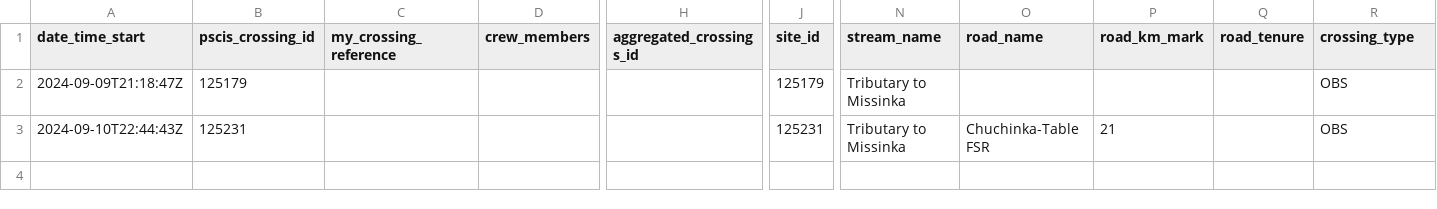
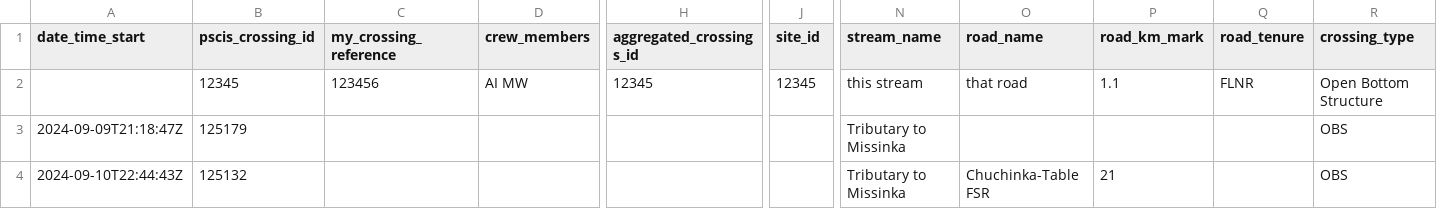
Before and after one commit to NewGraphEnvironment/fish_passage_peace_2024_reporting, a CSV file: data/backup/form_monitoring_2024.csv, drawn as a sheet; only a part is shown, gaps mark what is left out; addresses are those after the commit; rows hold the shown columns only; the diff names each change by its address in the sheet, - before the commit and + after, or states it on an @@ line.

Commit message:
backup monitoring form before QA in QGIS

```diff
--- a/data/backup/form_monitoring_2024.csv
+++ b/data/backup/form_monitoring_2024.csv
+row 2:  | 12345 | 123456 | AI MW | 12345 | 12345 | this stream | that road | 1.1 | FLNR | Open Bottom Structure
-J3 (site_id): 125179
+J3 (site_id): (empty)
-B4 (pscis_crossing_id): 125231
+B4 (pscis_crossing_id): 125132
-J4 (site_id): 125231
+J4 (site_id): (empty)
```
Also changed, not shown: 2 other files.
